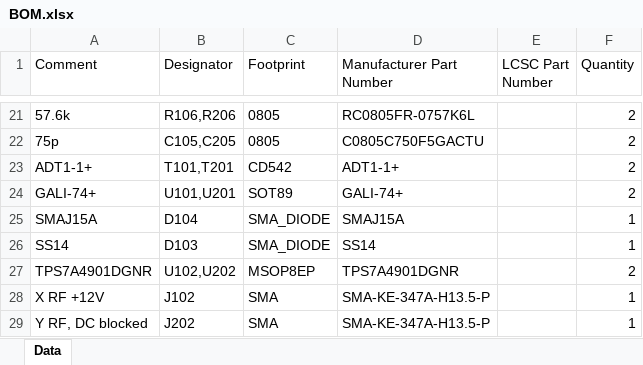
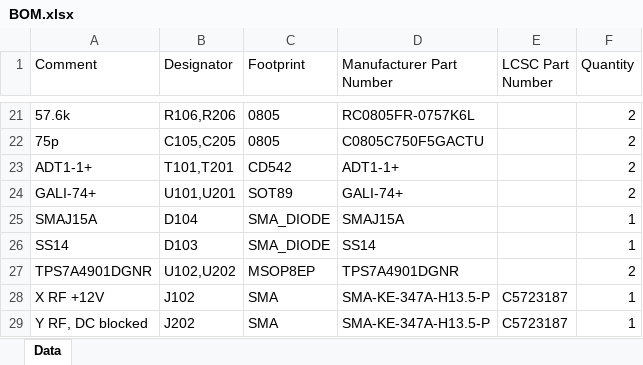
Before and after one commit to jvierine/metantenna, an Excel workbook: vhf/manufacturing/jlc_rev_b/preamp/BOM.xlsx, sheet Data, drawn as a sheet; only a part is shown, gaps mark what is left out; values as stored, in another font and other column widths than the file's, no borders; the diff names each change by its address in the sheet, - before the commit and + after, or states it on an @@ line.

```diff
--- a/vhf/manufacturing/jlc_rev_b/preamp/BOM.xlsx (sheet Data)
+++ b/vhf/manufacturing/jlc_rev_b/preamp/BOM.xlsx (sheet Data)
-E28:E29 (LCSC Part Number): (empty)
+E28:E29 (LCSC Part Number): C5723187
```
Also changed, not shown: vhf/manufacturing/jlc_rev_b/biastee/BOM.xlsx, vhf/manufacturing/jlc_rev_b/biastee/BOM_full_assembly.xlsx, 32 other files.
